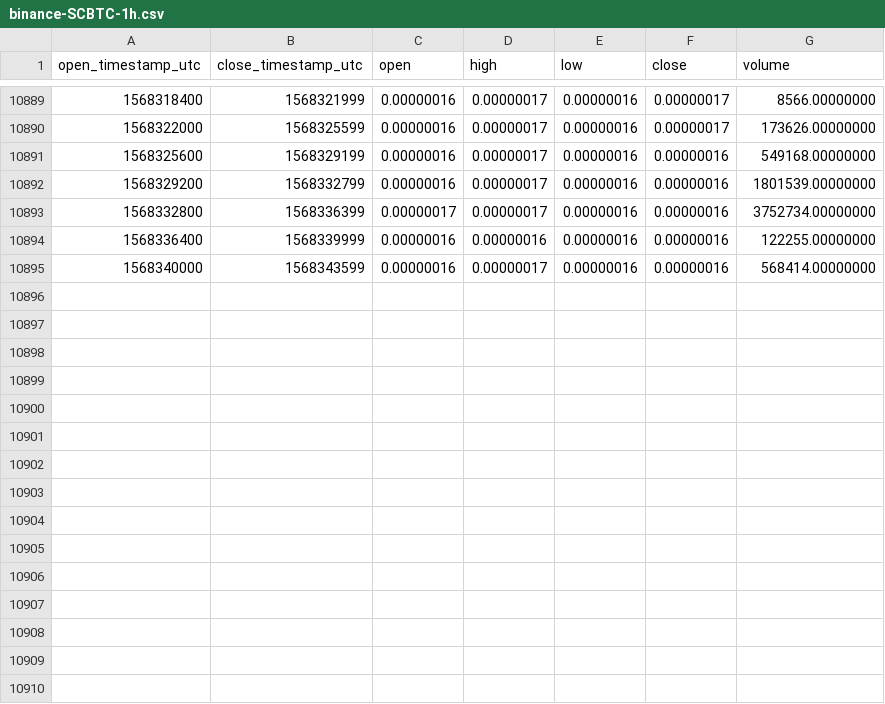
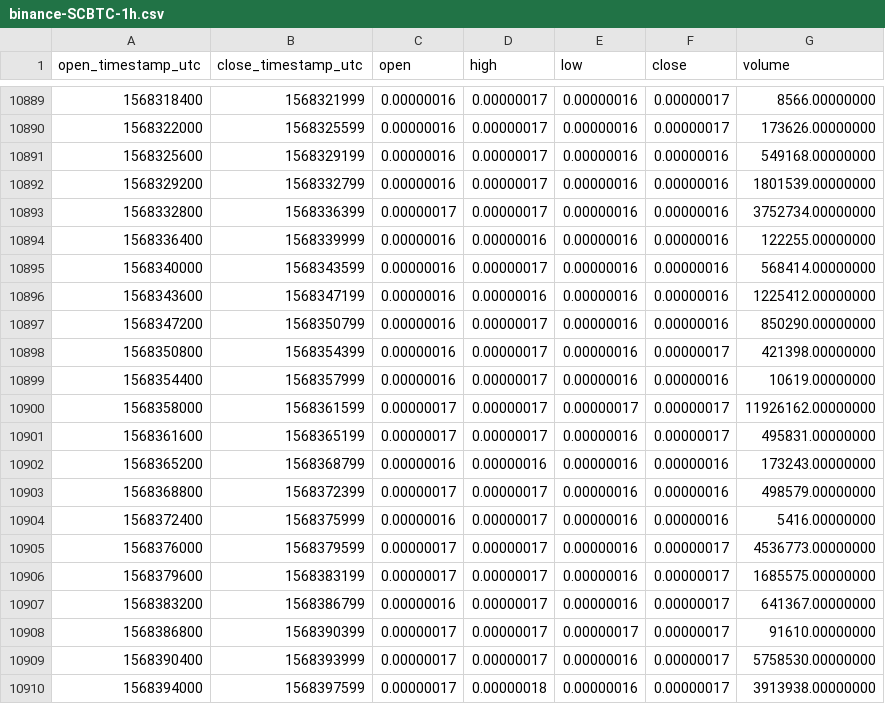
Before and after one commit to cryptobigbro/binance-SCBTC, a CSV file: binance-SCBTC-1h.csv, drawn as a sheet; only a part is shown, gaps mark what is left out; the diff names each change by its address in the sheet, - before the commit and + after, or states it on an @@ line.

Commit message:
Update OHLCV data.

```diff
--- a/binance-SCBTC-1h.csv
+++ b/binance-SCBTC-1h.csv
+row 10896: 1568343600 | 1568347199 | 0.00000016 | 0.00000016 | 0.00000016 | 0.00000016 | 1225412.00000000
+row 10897: 1568347200 | 1568350799 | 0.00000016 | 0.00000017 | 0.00000016 | 0.00000016 | 850290.00000000
+row 10898: 1568350800 | 1568354399 | 0.00000016 | 0.00000017 | 0.00000016 | 0.00000017 | 421398.00000000
+row 10899: 1568354400 | 1568357999 | 0.00000016 | 0.00000017 | 0.00000016 | 0.00000016 | 10619.00000000
+row 10900: 1568358000 | 1568361599 | 0.00000017 | 0.00000017 | 0.00000017 | 0.00000017 | 11926162.00000000
+row 10901: 1568361600 | 1568365199 | 0.00000017 | 0.00000017 | 0.00000016 | 0.00000017 | 495831.00000000
+row 10902: 1568365200 | 1568368799 | 0.00000016 | 0.00000016 | 0.00000016 | 0.00000016 | 173243.00000000
+row 10903: 1568368800 | 1568372399 | 0.00000017 | 0.00000017 | 0.00000016 | 0.00000016 | 498579.00000000
+row 10904: 1568372400 | 1568375999 | 0.00000016 | 0.00000017 | 0.00000016 | 0.00000016 | 5416.00000000
+row 10905: 1568376000 | 1568379599 | 0.00000017 | 0.00000017 | 0.00000016 | 0.00000017 | 4536773.00000000
+row 10906: 1568379600 | 1568383199 | 0.00000017 | 0.00000017 | 0.00000016 | 0.00000017 | 1685575.00000000
+row 10907: 1568383200 | 1568386799 | 0.00000016 | 0.00000017 | 0.00000016 | 0.00000017 | 641367.00000000
+row 10908: 1568386800 | 1568390399 | 0.00000017 | 0.00000017 | 0.00000017 | 0.00000017 | 91610.00000000
+row 10909: 1568390400 | 1568393999 | 0.00000017 | 0.00000017 | 0.00000016 | 0.00000017 | 5758530.00000000
+row 10910: 1568394000 | 1568397599 | 0.00000017 | 0.00000018 | 0.00000016 | 0.00000017 | 3913938.00000000
```
